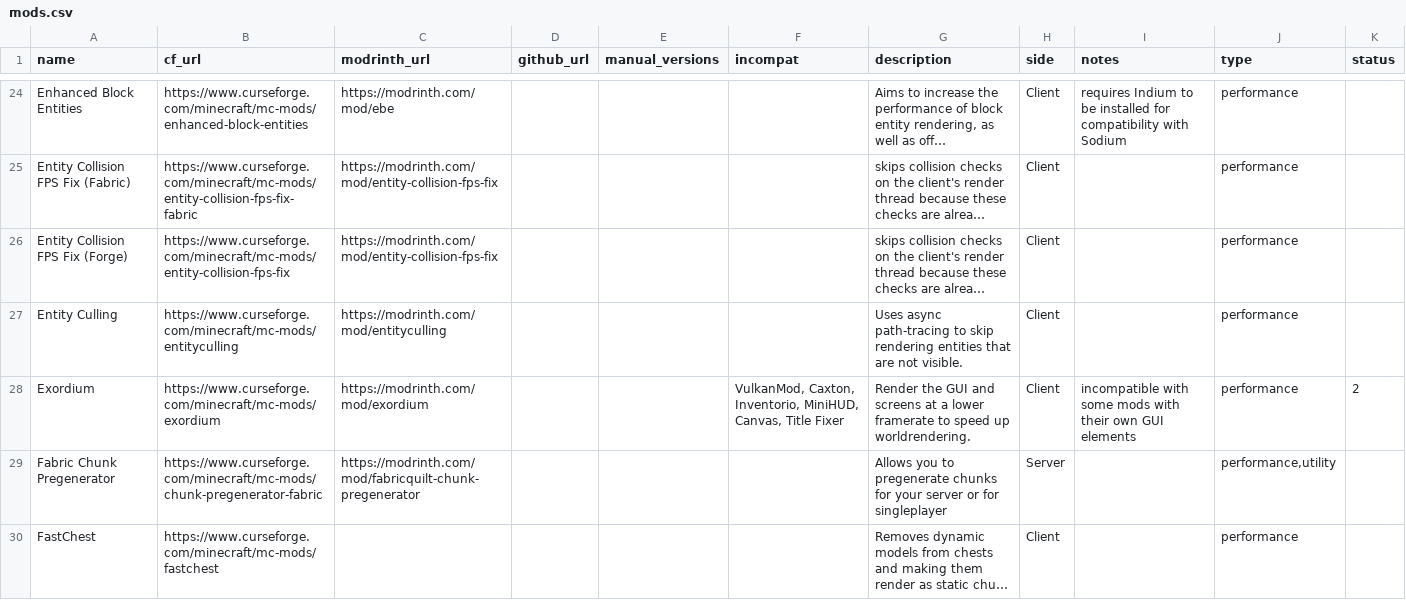
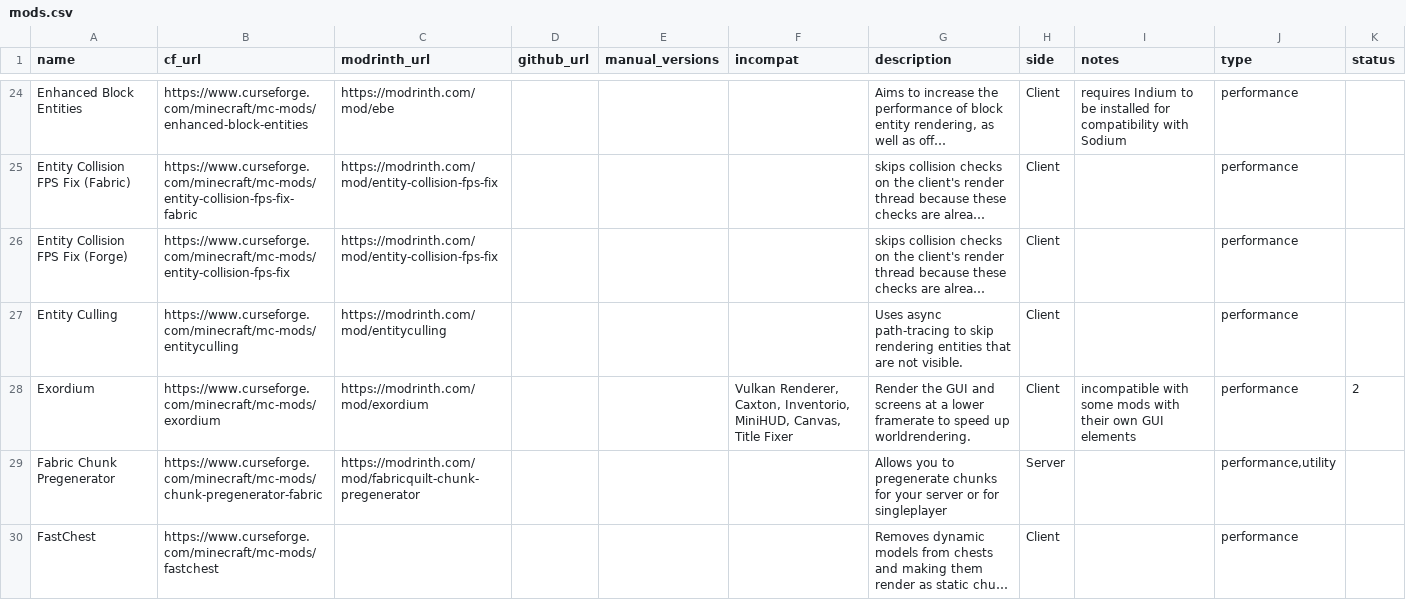
Before and after one commit to SuperStormer/useful-mods2, a CSV file: mods.csv, drawn as a sheet; only a part is shown, gaps mark what is left out; long unchanged cells end in …; the diff covers the shown part only; the diff names each change by its address in the sheet, - before the commit and + after, or states it on an @@ line.

```diff
--- a/mods.csv
+++ b/mods.csv
-F28 (incompat): VulkanMod, Caxton, Inventorio,…
+F28 (incompat): Vulkan Renderer, Caxton, Inventorio,…
```
Also changed, not shown: 9 added rows and 13 edited cells elsewhere in this file, 1 other file.
